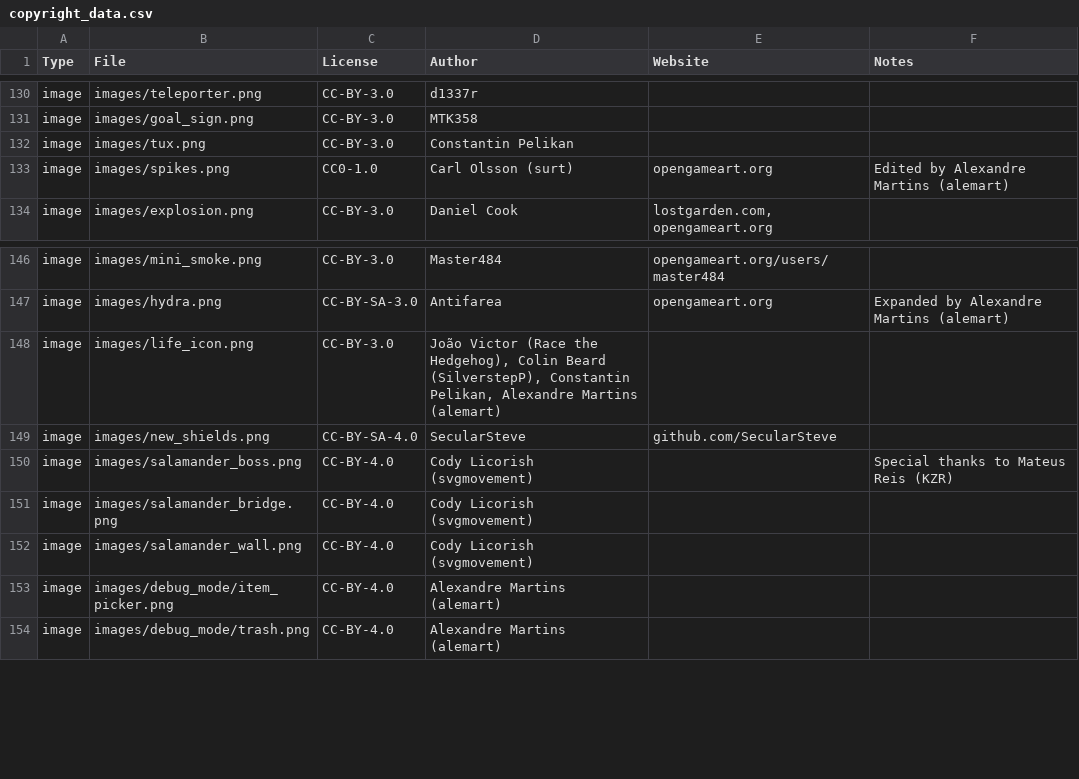
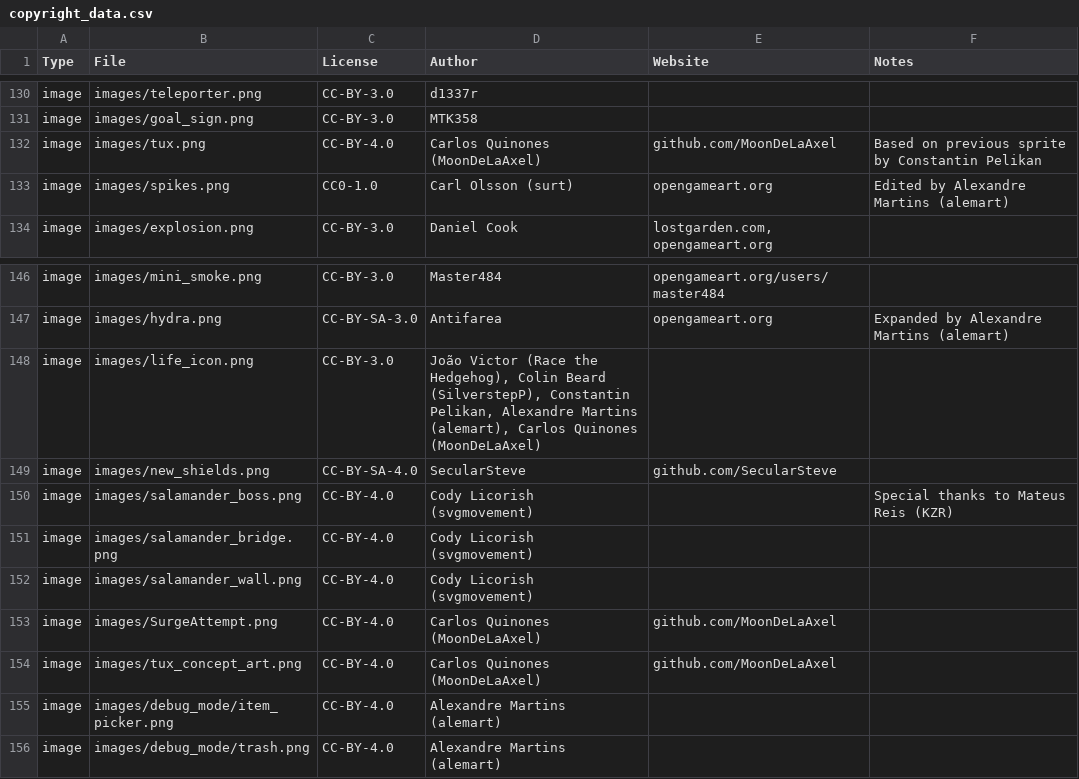
Before and after one commit to alemart/opensurge, a CSV file: src/misc/copyright_data.csv, drawn as a sheet; only a part is shown, gaps mark what is left out.

Commit message:
New Tux Sprites +Art (#144)
* New Tux Sprites +Art

Edited mainly from Constantin's Tux sprites, and edited the look into Tux's New Design, some frames were original or minor edits. Majority of the more different frames are major edits.

Running added back the "Classic Cartooony swirling feet because it was a common thing in old cartoons anyway.

Basically I did edits to what was already here, spliced pieces around and redrew around them.

It was done to make Tux a viable character in the cast of already playable characters so he isn't just a test characters to be lost to time.

Included is also the image originally drawn of him for what became the newer design. There are a few scrap pieces at the bottom of the sheet with Edits to his head for the walking frames.

The bottom frames are currently reused to be part of the waiting animations or the current victory animation, what was originally intended was for him to be brushing himself off before doing the pose. I also added a rope pully frame in which Tux had lacked originally.

This also adds a new life icon to him as well as art for a potential redesign concept as a test of limiting his palette of colors. You can see a big difference on a cleanup, but this was just enough to get the art concept of him going. Feel free to edit his animations and more.)

His waiting animation may need a bit of tweking o nthe timing because he tends to start at the beginning of it upon a level load, though you could argue that it's part of his personality in which he's trying to figure out what he's dealing with.

* Quick Fix to New Tux

Didn't notice a black line behind the walking sprite on the image, fixed it.

* Update copyright data

---------

Co-authored-by: MoonDeLaAxel <MoonDeLaAxel@users.noreply.github.com>
Co-authored-by: alemart <221477+alemart@users.noreply.github.com>

```diff
--- a/src/misc/copyright_data.csv
+++ b/src/misc/copyright_data.csv
@@ -131,3 +131,3 @@ image;images/teleporter.png;CC-BY-3.0;d1337r;;
 image;images/goal_sign.png;CC-BY-3.0;MTK358;;
-image;images/tux.png;CC-BY-3.0;Constantin Pelikan;;
+image;images/tux.png;CC-BY-4.0;Carlos Quinones (MoonDeLaAxel);github.com/MoonDeLaAxel;Based on previous sprite by Constantin Pelikan
 image;images/spikes.png;CC0-1.0;Carl Olsson (surt);opengameart.org;Edited by Alexandre Martins (alemart)
@@ -147,3 +147,3 @@ image;images/mini_smoke.png;CC-BY-3.0;Master484;opengameart.org/users/master484;
 image;images/hydra.png;CC-BY-SA-3.0;Antifarea;opengameart.org;Expanded by Alexandre Martins (alemart)
-image;images/life_icon.png;CC-BY-3.0;João Victor (Race the Hedgehog), Colin Beard (SilverstepP), Constantin Pelikan, Alexandre Martins (alemart);;
+image;images/life_icon.png;CC-BY-3.0;João Victor (Race the Hedgehog), Colin Beard (SilverstepP), Constantin Pelikan, Alexandre Martins (alemart), Carlos Quinones (MoonDeLaAxel);;
 image;images/new_shields.png;CC-BY-SA-4.0;SecularSteve;github.com/SecularSteve;
@@ -152,2 +152,4 @@ image;images/salamander_bridge.png;CC-BY-4.0;Cody Licorish (svgmovement);;
 image;images/salamander_wall.png;CC-BY-4.0;Cody Licorish (svgmovement);;
+image;images/SurgeAttempt.png;CC-BY-4.0;Carlos Quinones (MoonDeLaAxel);github.com/MoonDeLaAxel;
+image;images/tux_concept_art.png;CC-BY-4.0;Carlos Quinones (MoonDeLaAxel);github.com/MoonDeLaAxel;
 image;images/debug_mode/item_picker.png;CC-BY-4.0;Alexandre Martins (alemart);;
```
Also changed, not shown: 5 other files.
